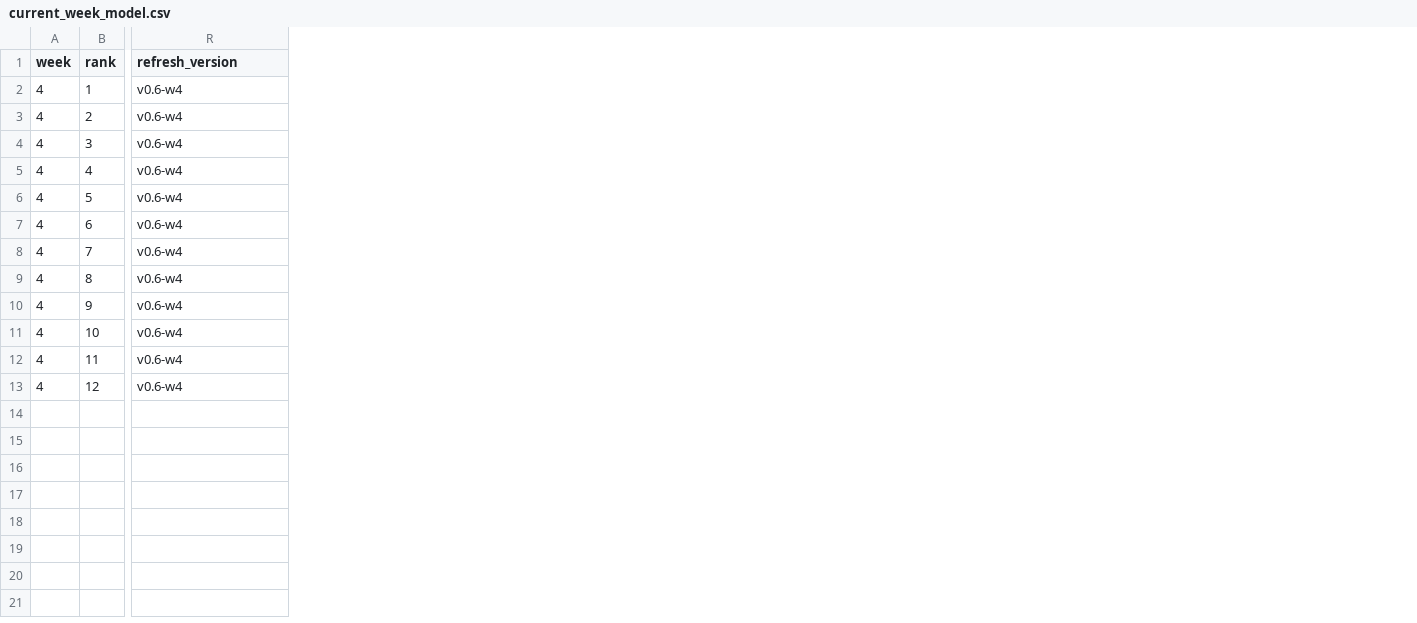
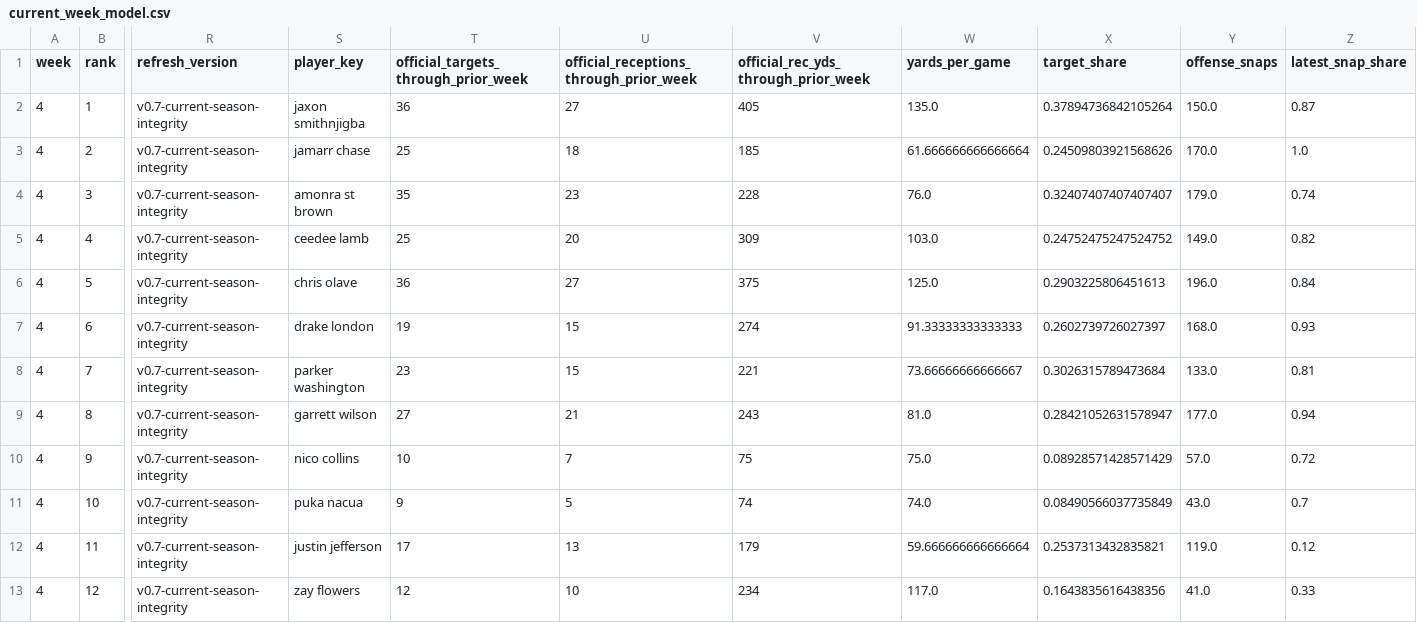
Before and after one commit to davidcantugtr/nfl-WR-stats, a CSV file: data/live/current_week_model.csv, drawn as a sheet; only a part is shown, gaps mark what is left out; the diff covers the shown part only; the diff names each change by its address in the sheet, - before the commit and + after, or states it on an @@ line.

```diff
--- a/data/live/current_week_model.csv
+++ b/data/live/current_week_model.csv
+column S (player_key), rows 2-13: jaxon smithnjigba | jamarr chase | amonra st brown | ceedee lamb | chris olave | drake london | parker washington | garrett wilson | nico collins | puka nacua | justin jefferson | zay flowers
+column T, rows 1-13: official_targets_through_prior_week | 36 | 25 | 35 | 25 | 36 | 19 | 23 | 27 | 10 | 9 | 17 | 12
+column U, rows 1-13: official_receptions_through_prior_week | 27 | 18 | 23 | 20 | 27 | 15 | 15 | 21 | 7 | 5 | 13 | 10
+column V, rows 1-13: official_rec_yds_through_prior_week | 405 | 185 | 228 | 309 | 375 | 274 | 221 | 243 | 75 | 74 | 179 | 234
+column W (yards_per_game), rows 2-13: 135.0 | 61.666666666666664 | 76.0 | 103.0 | 125.0 | 91.33333333333333 | 73.66666666666667 | 81.0 | 75.0 | 74.0 | 59.666666666666664 | 117.0
+column X (target_share), rows 2-13: 0.37894736842105264 | 0.24509803921568626 | 0.32407407407407407 | 0.24752475247524752 | 0.2903225806451613 | 0.2602739726027397 | 0.3026315789473684 | 0.28421052631578947 | 0.08928571428571429 | 0.08490566037735849 | 0.2537313432835821 | 0.1643835616438356
+column Y (offense_snaps), rows 2-13: 150.0 | 170.0 | 179.0 | 149.0 | 196.0 | 168.0 | 133.0 | 177.0 | 57.0 | 43.0 | 119.0 | 41.0
+column Z (latest_snap_share), rows 2-13: 0.87 | 1.0 | 0.74 | 0.82 | 0.84 | 0.93 | 0.81 | 0.94 | 0.72 | 0.7 | 0.12 | 0.33
-R2:R13 (refresh_version): v0.6-w4
+R2:R13 (refresh_version): v0.7-current-season-integrity
```
Also changed, not shown: 6 added columns elsewhere in this file, data/live/primary_wr_dashboard.csv, data/live/receiving_yards_leaderboard.csv, 16 other files.
